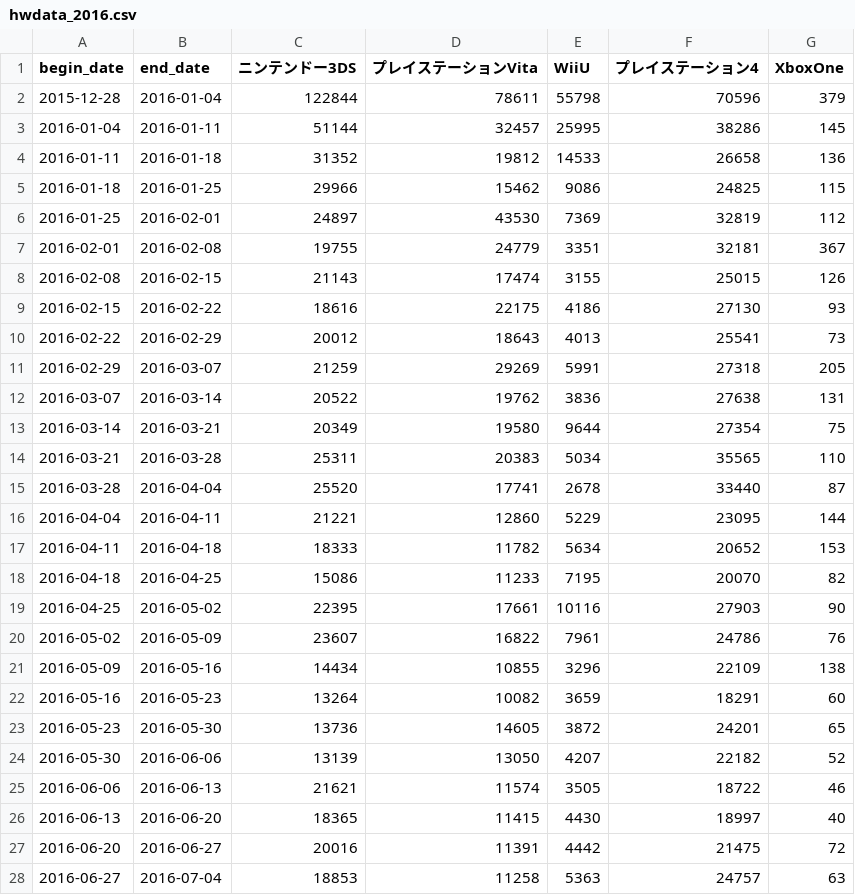
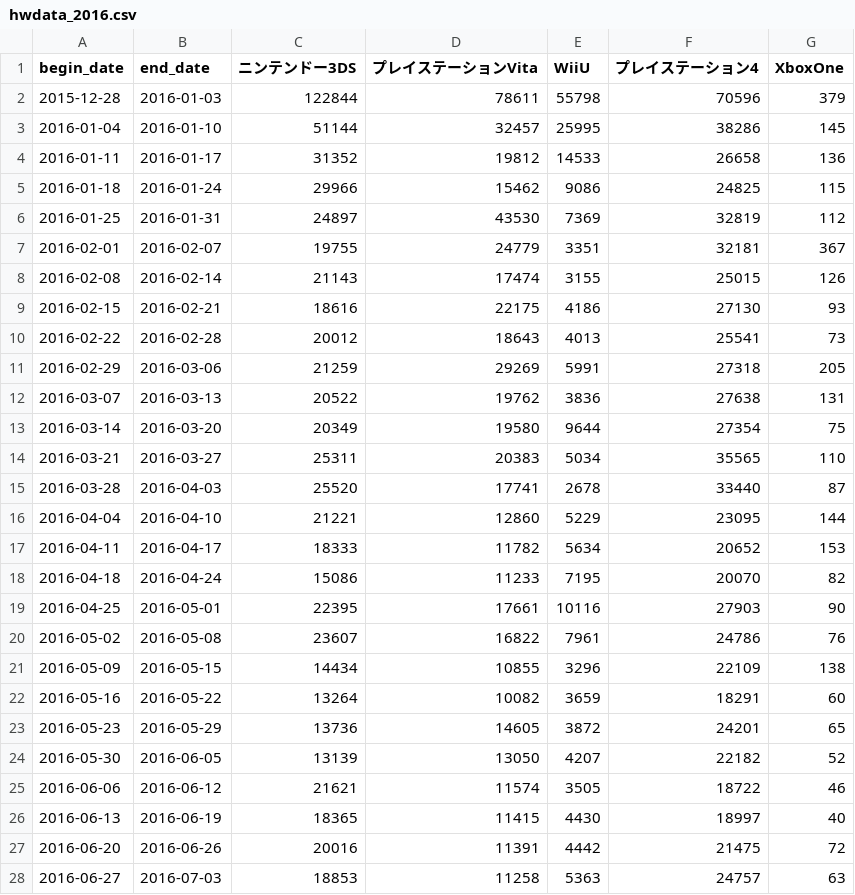
Before and after one commit to hidenden/gamedata, a CSV file: data_source/teitenkansoku/raw/hwdata_2016.csv, drawn as a sheet; only a part is shown; the diff covers the shown part only.

Commit message:
#5 update teiten data for init

```diff
--- a/data_source/teitenkansoku/raw/hwdata_2016.csv
+++ b/data_source/teitenkansoku/raw/hwdata_2016.csv
@@ -1,28 +1,28 @@
 "begin_date","end_date","ニンテンドー3DS","プレイステーションVita","WiiU","プレイステーション4","XboxOne"
-"2015-12-28","2016-01-04",122844,78611,55798,70596,379
-"2016-01-04","2016-01-11",51144,32457,25995,38286,145
-"2016-01-11","2016-01-18",31352,19812,14533,26658,136
-"2016-01-18","2016-01-25",29966,15462,9086,24825,115
-"2016-01-25","2016-02-01",24897,43530,7369,32819,112
-"2016-02-01","2016-02-08",19755,24779,3351,32181,367
-"2016-02-08","2016-02-15",21143,17474,3155,25015,126
-"2016-02-15","2016-02-22",18616,22175,4186,27130,93
-"2016-02-22","2016-02-29",20012,18643,4013,25541,73
-"2016-02-29","2016-03-07",21259,29269,5991,27318,205
-"2016-03-07","2016-03-14",20522,19762,3836,27638,131
-"2016-03-14","2016-03-21",20349,19580,9644,27354,75
-"2016-03-21","2016-03-28",25311,20383,5034,35565,110
-"2016-03-28","2016-04-04",25520,17741,2678,33440,87
-"2016-04-04","2016-04-11",21221,12860,5229,23095,144
-"2016-04-11","2016-04-18",18333,11782,5634,20652,153
-"2016-04-18","2016-04-25",15086,11233,7195,20070,82
-"2016-04-25","2016-05-02",22395,17661,10116,27903,90
-"2016-05-02","2016-05-09",23607,16822,7961,24786,76
-"2016-05-09","2016-05-16",14434,10855,3296,22109,138
-"2016-05-16","2016-05-23",13264,10082,3659,18291,60
-"2016-05-23","2016-05-30",13736,14605,3872,24201,65
-"2016-05-30","2016-06-06",13139,13050,4207,22182,52
-"2016-06-06","2016-06-13",21621,11574,3505,18722,46
-"2016-06-13","2016-06-20",18365,11415,4430,18997,40
-"2016-06-20","2016-06-27",20016,11391,4442,21475,72
-"2016-06-27","2016-07-04",18853,11258,5363,24757,63
+"2015-12-28","2016-01-03",122844,78611,55798,70596,379
+"2016-01-04","2016-01-10",51144,32457,25995,38286,145
+"2016-01-11","2016-01-17",31352,19812,14533,26658,136
+"2016-01-18","2016-01-24",29966,15462,9086,24825,115
+"2016-01-25","2016-01-31",24897,43530,7369,32819,112
+"2016-02-01","2016-02-07",19755,24779,3351,32181,367
+"2016-02-08","2016-02-14",21143,17474,3155,25015,126
+"2016-02-15","2016-02-21",18616,22175,4186,27130,93
+"2016-02-22","2016-02-28",20012,18643,4013,25541,73
+"2016-02-29","2016-03-06",21259,29269,5991,27318,205
+"2016-03-07","2016-03-13",20522,19762,3836,27638,131
+"2016-03-14","2016-03-20",20349,19580,9644,27354,75
+"2016-03-21","2016-03-27",25311,20383,5034,35565,110
+"2016-03-28","2016-04-03",25520,17741,2678,33440,87
+"2016-04-04","2016-04-10",21221,12860,5229,23095,144
+"2016-04-11","2016-04-17",18333,11782,5634,20652,153
+"2016-04-18","2016-04-24",15086,11233,7195,20070,82
+"2016-04-25","2016-05-01",22395,17661,10116,27903,90
+"2016-05-02","2016-05-08",23607,16822,7961,24786,76
+"2016-05-09","2016-05-15",14434,10855,3296,22109,138
+"2016-05-16","2016-05-22",13264,10082,3659,18291,60
+"2016-05-23","2016-05-29",13736,14605,3872,24201,65
+"2016-05-30","2016-06-05",13139,13050,4207,22182,52
+"2016-06-06","2016-06-12",21621,11574,3505,18722,46
+"2016-06-13","2016-06-19",18365,11415,4430,18997,40
+"2016-06-20","2016-06-26",20016,11391,4442,21475,72
+"2016-06-27","2016-07-03",18853,11258,5363,24757,63
```
Also changed, not shown: 25 edited cells elsewhere in this file, data_source/teitenkansoku/raw/hwdata_2017.csv, data_source/teitenkansoku/raw/hwdata_2018.csv, 11 other files.
